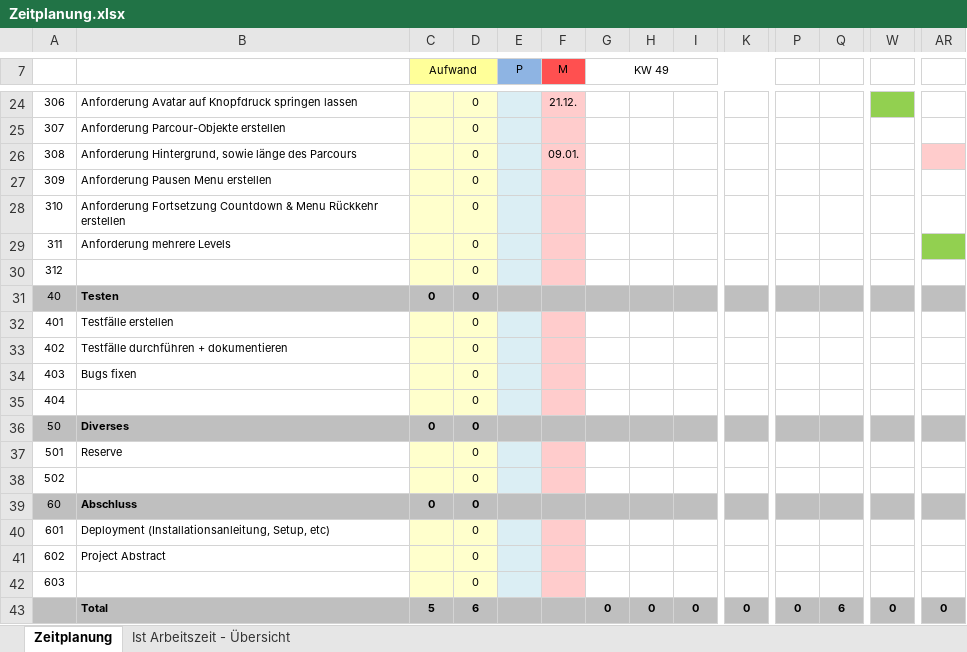
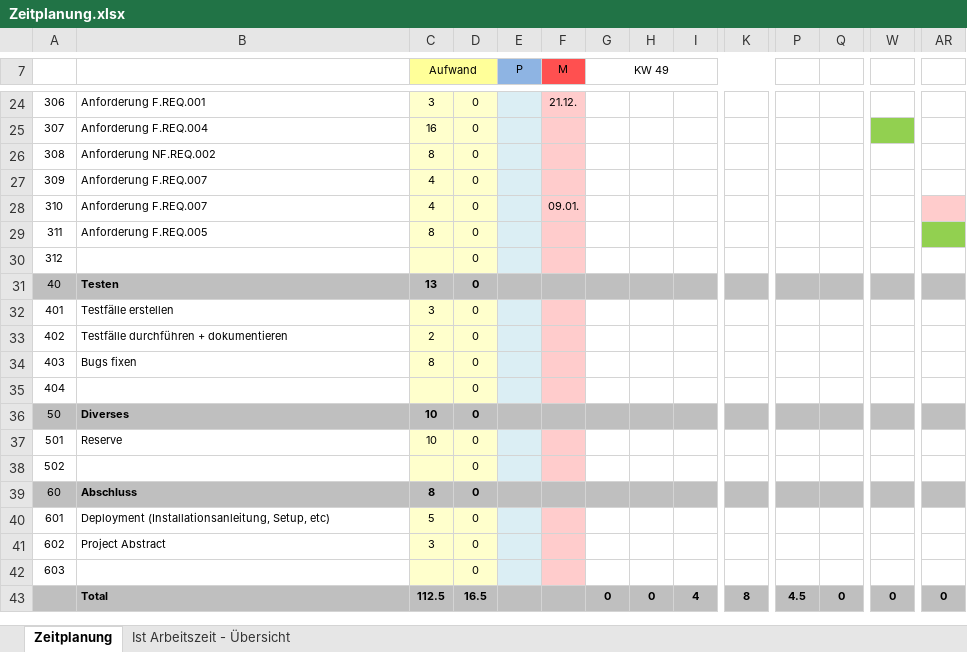
Before and after one commit to the-philip-baumann/The-Jump-And-Run-Extreme, an Excel workbook: doc/Zeitplanung.xlsx, sheet Zeitplanung, drawn as a sheet; only a part is shown, gaps mark what is left out; values as stored, in another font and other column widths than the file's, no borders; the diff covers the shown part only; the diff names each change by its address in the sheet, - before the commit and + after, or states it on an @@ line.

Commit message:
Zeitplanung wurde hinzugefügt

```diff
--- a/doc/Zeitplanung.xlsx (sheet Zeitplanung)
+++ b/doc/Zeitplanung.xlsx (sheet Zeitplanung)
-B24: Anforderung Avatar auf Knopfdruck springen lassen
+B24: Anforderung F.REQ.001
-C24 (Aufwand): (empty)
+C24 (Aufwand): 3
-W24 fill: #92D050
+W24 fill: none
-B25: Anforderung Parcour-Objekte erstellen
+B25: Anforderung F.REQ.004
-C25 (Aufwand): (empty)
+C25 (Aufwand): 16
-W25 fill: none
+W25 fill: #92D050
-B26: Anforderung Hintergrund, sowie länge des Parcours
+B26: Anforderung NF.REQ.002
-C26 (Aufwand): (empty)
+C26 (Aufwand): 8
-F26 (M): 09.01.
+F26 (M): (empty)
-AR26 fill: #FFCCCC
+AR26 fill: none
-B27: Anforderung Pausen Menu erstellen
+B27: Anforderung F.REQ.007
-C27:C28 (Aufwand): (empty)
+C27:C28 (Aufwand): 4
-B28: Anforderung Fortsetzung Countdown & Menu Rückkehr erstellen
+B28: Anforderung F.REQ.007
-F28 (M): (empty)
+F28 (M): 09.01.
-AR28 fill: none
+AR28 fill: #FFCCCC
-B29: Anforderung mehrere Levels
+B29: Anforderung F.REQ.005
-C29 (Aufwand): (empty)
+C29 (Aufwand): 8
-C31 (Aufwand): 0
+C31 (Aufwand): 13
-C32 (Aufwand): (empty)
+C32 (Aufwand): 3
-C33 (Aufwand): (empty)
+C33 (Aufwand): 2
-C34 (Aufwand): (empty)
+C34 (Aufwand): 8
-C36 (Aufwand): 0
+C36 (Aufwand): 10
-C37 (Aufwand): (empty)
+C37 (Aufwand): 10
-C39 (Aufwand): 0
+C39 (Aufwand): 8
-C40 (Aufwand): (empty)
+C40 (Aufwand): 5
-C41 (Aufwand): (empty)
+C41 (Aufwand): 3
-C43 (Aufwand): 5
+C43 (Aufwand): 112.5
-D43: 6
+D43: 16.5
-I43: 0
+I43: 4
-K43: 0
+K43: 8
-P43: 0
+P43: 4.5
-Q43: 6
+Q43: 0
```
Also changed, not shown: 30 edited cells and cell formats elsewhere in this sheet, sheet Ist Arbeitszeit - Übersicht, charts or pictures, 7 other files.
